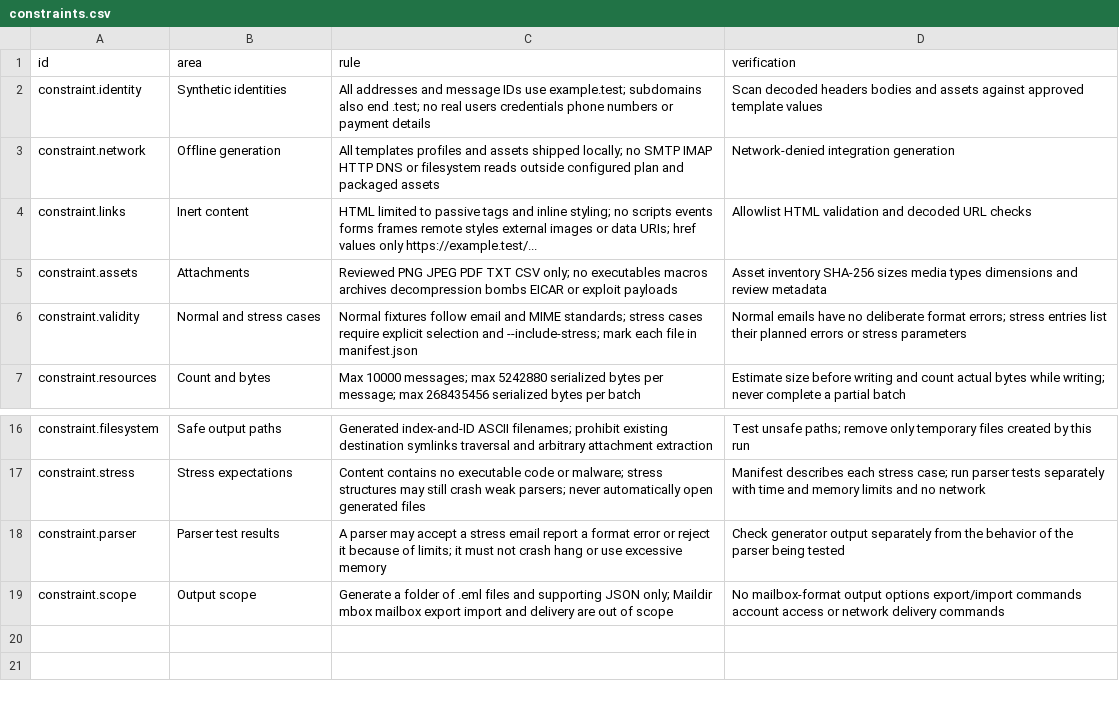
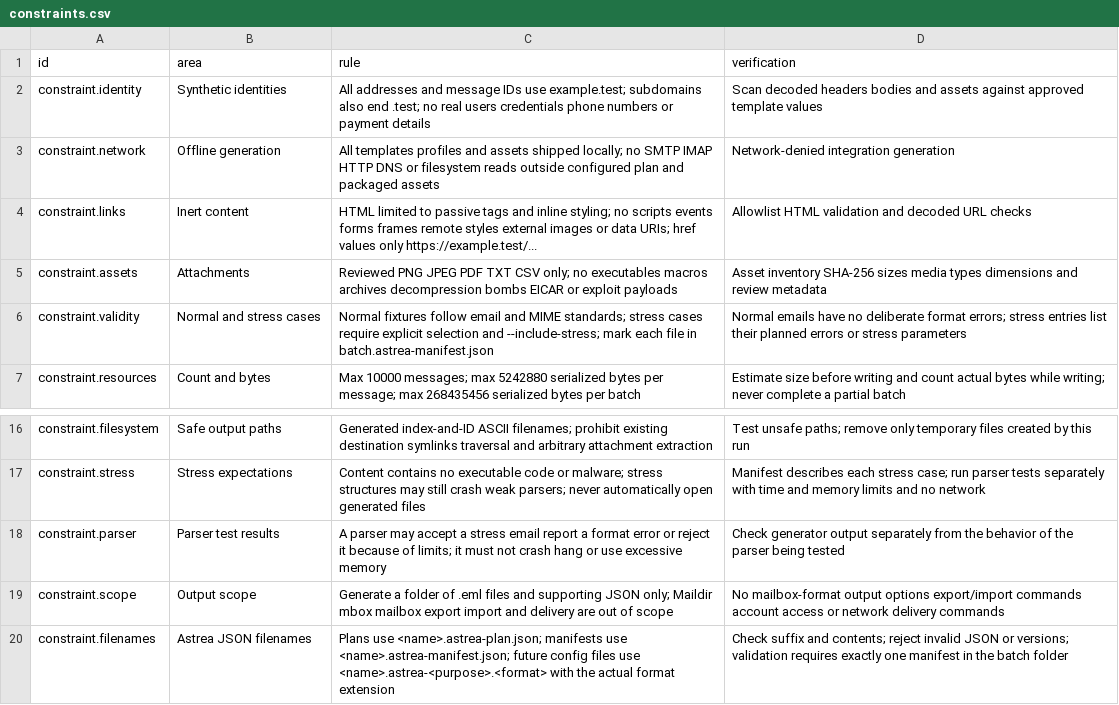
Before and after one commit to flarebyte/astrea-fake-mail-generator, a CSV file: doc/design-meta/examples/constraints.csv, drawn as a sheet; only a part is shown, gaps mark what is left out.

Commit message:
Clearer name extensions

```diff
--- a/doc/design-meta/examples/constraints.csv
+++ b/doc/design-meta/examples/constraints.csv
@@ -5,3 +5,3 @@ constraint.links,Inert content,HTML limited to passive tags and inline styling;
 constraint.assets,Attachments,Reviewed PNG JPEG PDF TXT CSV only; no executables macros archives decompression bombs EICAR or exploit payloads,Asset inventory SHA-256 sizes media types dimensions and review metadata
-constraint.validity,Normal and stress cases,Normal fixtures follow email and MIME standards; stress cases require explicit selection and --include-stress; mark each file in manifest.json,Normal emails have no deliberate format errors; stress entries list their planned errors or stress parameters
+constraint.validity,Normal and stress cases,Normal fixtures follow email and MIME standards; stress cases require explicit selection and --include-stress; mark each file in batch.astrea-manifest.json,Normal emails have no deliberate format errors; stress entries list their planned errors or stress parameters
 constraint.resources,Count and bytes,Max 10000 messages; max 5242880 serialized bytes per message; max 268435456 serialized bytes per batch,Estimate size before writing and count actual bytes while writing; never complete a partial batch
@@ -19 +19,2 @@ constraint.parser,Parser test results,A parser may accept a stress email report
 constraint.scope,Output scope,Generate a folder of .eml files and supporting JSON only; Maildir mbox mailbox export import and delivery are out of scope,No mailbox-format output options export/import commands account access or network delivery commands
+constraint.filenames,Astrea JSON filenames,Plans use <name>.astrea-plan.json; manifests use <name>.astrea-manifest.json; future config files use <name>.astrea-<purpose>.<format> with the actual format extension,Check suffix and contents; reject invalid JSON or versions; validation requires exactly one manifest in the batch folder
```
Also changed, not shown: doc/design-meta/examples/cli.csv, doc/design-meta/examples/features.csv, 8 other files.
